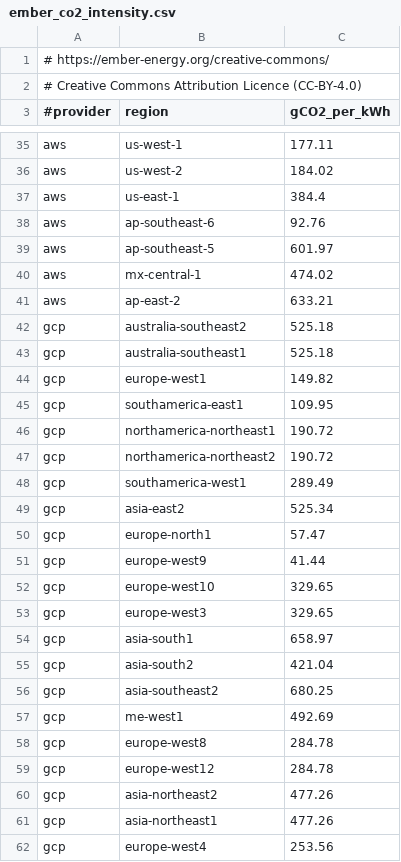
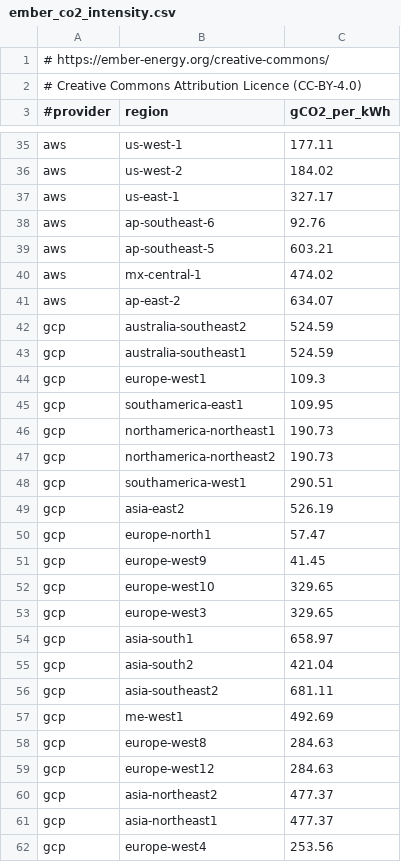
Before and after one commit to DigitalPebble/spruce, a CSV file: src/main/resources/ember/ember_co2_intensity.csv, drawn as a sheet; only a part is shown, gaps mark what is left out; the diff covers the shown part only.

```diff
--- a/src/main/resources/ember/ember_co2_intensity.csv
+++ b/src/main/resources/ember/ember_co2_intensity.csv
@@ -36,17 +36,17 @@ aws,us-west-1,177.11
 aws,us-west-2,184.02
-aws,us-east-1,384.4
+aws,us-east-1,327.17
 aws,ap-southeast-6,92.76
-aws,ap-southeast-5,601.97
+aws,ap-southeast-5,603.21
 aws,mx-central-1,474.02
-aws,ap-east-2,633.21
-gcp,australia-southeast2,525.18
-gcp,australia-southeast1,525.18
-gcp,europe-west1,149.82
+aws,ap-east-2,634.07
+gcp,australia-southeast2,524.59
+gcp,australia-southeast1,524.59
+gcp,europe-west1,109.3
 gcp,southamerica-east1,109.95
-gcp,northamerica-northeast1,190.72
-gcp,northamerica-northeast2,190.72
-gcp,southamerica-west1,289.49
-gcp,asia-east2,525.34
+gcp,northamerica-northeast1,190.73
+gcp,northamerica-northeast2,190.73
+gcp,southamerica-west1,290.51
+gcp,asia-east2,526.19
 gcp,europe-north1,57.47
-gcp,europe-west9,41.44
+gcp,europe-west9,41.45
 gcp,europe-west10,329.65
@@ -55,8 +55,8 @@ gcp,asia-south1,658.97
 gcp,asia-south2,421.04
-gcp,asia-southeast2,680.25
+gcp,asia-southeast2,681.11
 gcp,me-west1,492.69
-gcp,europe-west8,284.78
-gcp,europe-west12,284.78
-gcp,asia-northeast2,477.26
-gcp,asia-northeast1,477.26
+gcp,europe-west8,284.63
+gcp,europe-west12,284.63
+gcp,asia-northeast2,477.37
+gcp,asia-northeast1,477.37
 gcp,europe-west4,253.56
```
Also changed, not shown: 62 edited cells elsewhere in this file, 1 other file.
